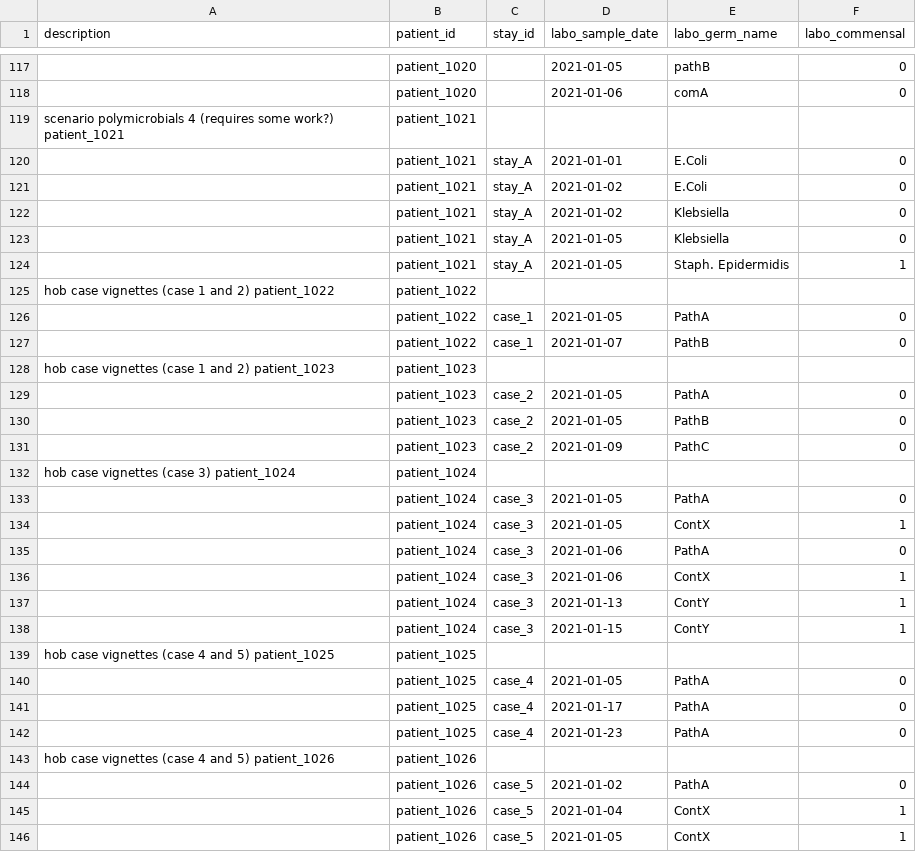
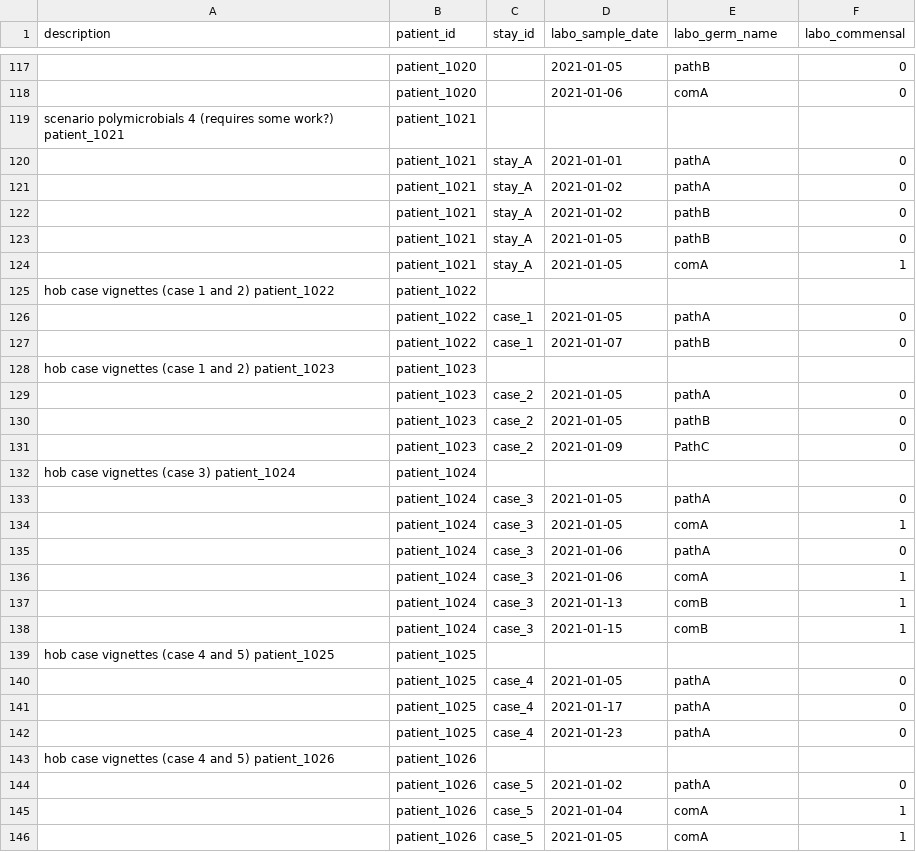
Before and after one commit to ddtxra/hob, a TSV file: static/cases.tsv, drawn as a sheet; only a part is shown, gaps mark what is left out; the diff covers the shown part only; the diff names each change by its address in the sheet, - before the commit and + after, or states it on an @@ line.

```diff
--- a/static/cases.tsv
+++ b/static/cases.tsv
-E120:E121 (labo_germ_name): E.Coli
+E120:E121 (labo_germ_name): pathA
-E122:E123 (labo_germ_name): Klebsiella
+E122:E123 (labo_germ_name): pathB
-E124 (labo_germ_name): Staph. Epidermidis
+E124 (labo_germ_name): comA
-E126 (labo_germ_name): PathA
+E126 (labo_germ_name): pathA
-E127 (labo_germ_name): PathB
+E127 (labo_germ_name): pathB
-E129 (labo_germ_name): PathA
+E129 (labo_germ_name): pathA
-E130 (labo_germ_name): PathB
+E130 (labo_germ_name): pathB
-E133 (labo_germ_name): PathA
+E133 (labo_germ_name): pathA
-E134 (labo_germ_name): ContX
+E134 (labo_germ_name): comA
-E135 (labo_germ_name): PathA
+E135 (labo_germ_name): pathA
-E136 (labo_germ_name): ContX
+E136 (labo_germ_name): comA
-E137:E138 (labo_germ_name): ContY
+E137:E138 (labo_germ_name): comB
-E140:E142 (labo_germ_name): PathA
+E140:E142 (labo_germ_name): pathA
-E144 (labo_germ_name): PathA
+E144 (labo_germ_name): pathA
-E145:E146 (labo_germ_name): ContX
+E145:E146 (labo_germ_name): comA
```
Also changed, not shown: 96 edited cells elsewhere in this file, 4 other files.
